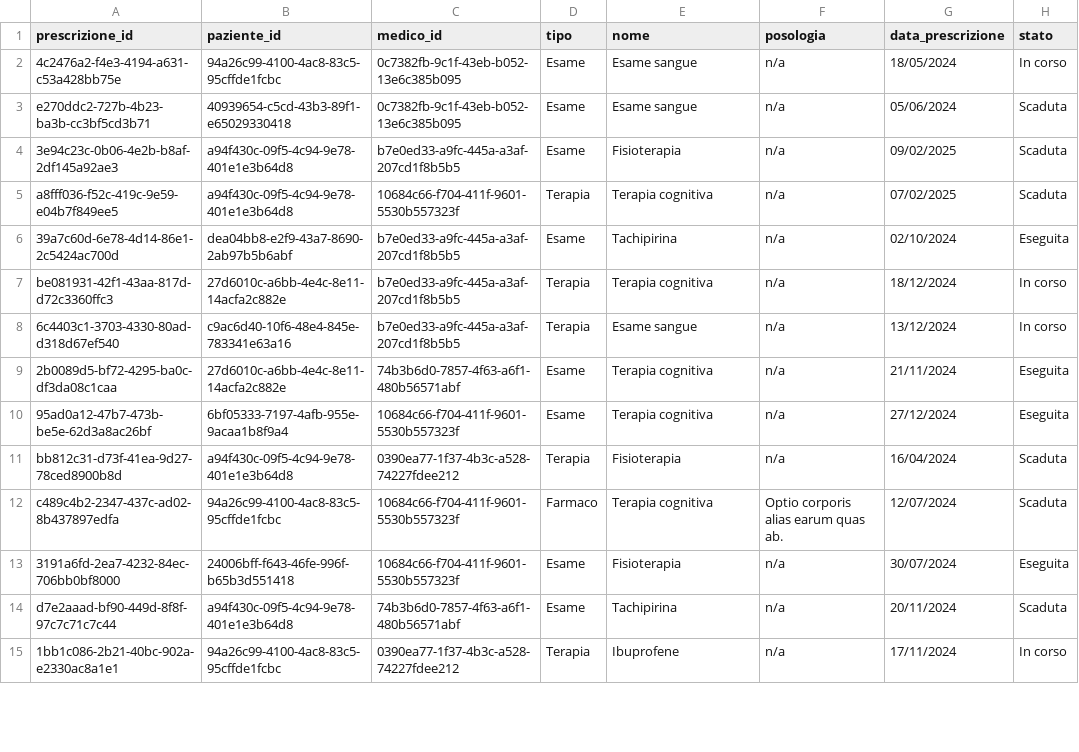
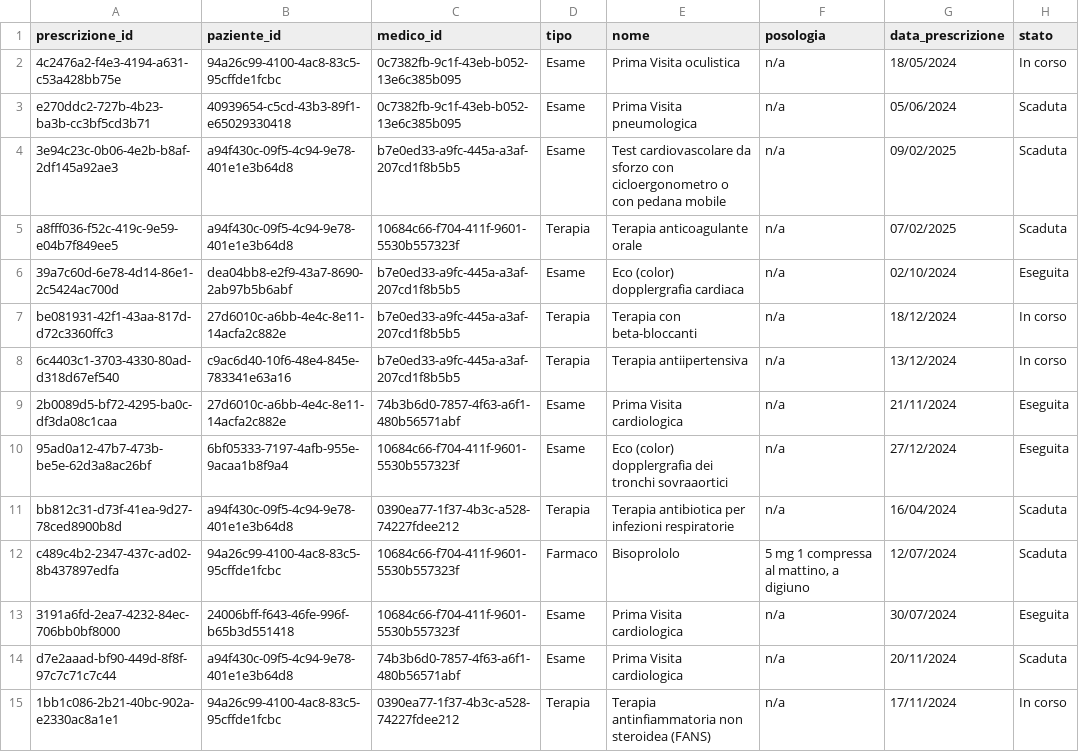
Before and after one commit to AlexSo79/sardinia_medical_system, a CSV file: data/fse_prescrizioni.csv, drawn as a sheet; only a part is shown; the diff covers the shown part only.

```diff
--- a/data/fse_prescrizioni.csv
+++ b/data/fse_prescrizioni.csv
@@ -1,15 +1,15 @@
 prescrizione_id,paziente_id,medico_id,tipo,nome,posologia,data_prescrizione,stato
-4c2476a2-f4e3-4194-a631-c53a428bb75e,94a26c99-4100-4ac8-83c5-95cffde1fcbc,0c7382fb-9c1f-43eb-b052-13e6c385b095,Esame,Esame sangue,n/a,18/05/2024,In corso
-e270ddc2-727b-4b23-ba3b-cc3bf5cd3b71,40939654-c5cd-43b3-89f1-e65029330418,0c7382fb-9c1f-43eb-b052-13e6c385b095,Esame,Esame sangue,n/a,05/06/2024,Scaduta
-3e94c23c-0b06-4e2b-b8af-2df145a92ae3,a94f430c-09f5-4c94-9e78-401e1e3b64d8,b7e0ed33-a9fc-445a-a3af-207cd1f8b5b5,Esame,Fisioterapia,n/a,09/02/2025,Scaduta
-a8fff036-f52c-419c-9e59-e04b7f849ee5,a94f430c-09f5-4c94-9e78-401e1e3b64d8,10684c66-f704-411f-9601-5530b557323f,Terapia,Terapia cognitiva,n/a,07/02/2025,Scaduta
-39a7c60d-6e78-4d14-86e1-2c5424ac700d,dea04bb8-e2f9-43a7-8690-2ab97b5b6abf,b7e0ed33-a9fc-445a-a3af-207cd1f8b5b5,Esame,Tachipirina,n/a,02/10/2024,Eseguita
-be081931-42f1-43aa-817d-d72c3360ffc3,27d6010c-a6bb-4e4c-8e11-14acfa2c882e,b7e0ed33-a9fc-445a-a3af-207cd1f8b5b5,Terapia,Terapia cognitiva,n/a,18/12/2024,In corso
-6c4403c1-3703-4330-80ad-d318d67ef540,c9ac6d40-10f6-48e4-845e-783341e63a16,b7e0ed33-a9fc-445a-a3af-207cd1f8b5b5,Terapia,Esame sangue,n/a,13/12/2024,In corso
-2b0089d5-bf72-4295-ba0c-df3da08c1caa,27d6010c-a6bb-4e4c-8e11-14acfa2c882e,74b3b6d0-7857-4f63-a6f1-480b56571abf,Esame,Terapia cognitiva,n/a,21/11/2024,Eseguita
-95ad0a12-47b7-473b-be5e-62d3a8ac26bf,6bf05333-7197-4afb-955e-9acaa1b8f9a4,10684c66-f704-411f-9601-5530b557323f,Esame,Terapia cognitiva,n/a,27/12/2024,Eseguita
-bb812c31-d73f-41ea-9d27-78ced8900b8d,a94f430c-09f5-4c94-9e78-401e1e3b64d8,0390ea77-1f37-4b3c-a528-74227fdee212,Terapia,Fisioterapia,n/a,16/04/2024,Scaduta
-c489c4b2-2347-437c-ad02-8b437897edfa,94a26c99-4100-4ac8-83c5-95cffde1fcbc,10684c66-f704-411f-9601-5530b557323f,Farmaco,Terapia cognitiva,Optio corporis alias earum quas ab.,12/07/2024,Scaduta
-3191a6fd-2ea7-4232-84ec-706bb0bf8000,24006bff-f643-46fe-996f-b65b3d551418,10684c66-f704-411f-9601-5530b557323f,Esame,Fisioterapia,n/a,30/07/2024,Eseguita
-d7e2aaad-bf90-449d-8f8f-97c7c71c7c44,a94f430c-09f5-4c94-9e78-401e1e3b64d8,74b3b6d0-7857-4f63-a6f1-480b56571abf,Esame,Tachipirina,n/a,20/11/2024,Scaduta
-1bb1c086-2b21-40bc-902a-e2330ac8a1e1,94a26c99-4100-4ac8-83c5-95cffde1fcbc,0390ea77-1f37-4b3c-a528-74227fdee212,Terapia,Ibuprofene,n/a,17/11/2024,In corso
+4c2476a2-f4e3-4194-a631-c53a428bb75e,94a26c99-4100-4ac8-83c5-95cffde1fcbc,0c7382fb-9c1f-43eb-b052-13e6c385b095,Esame,Prima Visita oculistica,n/a,18/05/2024,In corso
+e270ddc2-727b-4b23-ba3b-cc3bf5cd3b71,40939654-c5cd-43b3-89f1-e65029330418,0c7382fb-9c1f-43eb-b052-13e6c385b095,Esame,Prima Visita pneumologica,n/a,05/06/2024,Scaduta
+3e94c23c-0b06-4e2b-b8af-2df145a92ae3,a94f430c-09f5-4c94-9e78-401e1e3b64d8,b7e0ed33-a9fc-445a-a3af-207cd1f8b5b5,Esame,Test cardiovascolare da sforzo con cicloergonometro o con pedana mobile,n/a,09/02/2025,Scaduta
+a8fff036-f52c-419c-9e59-e04b7f849ee5,a94f430c-09f5-4c94-9e78-401e1e3b64d8,10684c66-f704-411f-9601-5530b557323f,Terapia,Terapia anticoagulante orale,n/a,07/02/2025,Scaduta
+39a7c60d-6e78-4d14-86e1-2c5424ac700d,dea04bb8-e2f9-43a7-8690-2ab97b5b6abf,b7e0ed33-a9fc-445a-a3af-207cd1f8b5b5,Esame,Eco (color) dopplergrafia cardiaca,n/a,02/10/2024,Eseguita
+be081931-42f1-43aa-817d-d72c3360ffc3,27d6010c-a6bb-4e4c-8e11-14acfa2c882e,b7e0ed33-a9fc-445a-a3af-207cd1f8b5b5,Terapia,Terapia con beta-bloccanti,n/a,18/12/2024,In corso
+6c4403c1-3703-4330-80ad-d318d67ef540,c9ac6d40-10f6-48e4-845e-783341e63a16,b7e0ed33-a9fc-445a-a3af-207cd1f8b5b5,Terapia,Terapia antiipertensiva,n/a,13/12/2024,In corso
+2b0089d5-bf72-4295-ba0c-df3da08c1caa,27d6010c-a6bb-4e4c-8e11-14acfa2c882e,74b3b6d0-7857-4f63-a6f1-480b56571abf,Esame,Prima Visita cardiologica,n/a,21/11/2024,Eseguita
+95ad0a12-47b7-473b-be5e-62d3a8ac26bf,6bf05333-7197-4afb-955e-9acaa1b8f9a4,10684c66-f704-411f-9601-5530b557323f,Esame,Eco (color) dopplergrafia  dei tronchi sovraaortici,n/a,27/12/2024,Eseguita
+bb812c31-d73f-41ea-9d27-78ced8900b8d,a94f430c-09f5-4c94-9e78-401e1e3b64d8,0390ea77-1f37-4b3c-a528-74227fdee212,Terapia,Terapia antibiotica per infezioni respiratorie,n/a,16/04/2024,Scaduta
+c489c4b2-2347-437c-ad02-8b437897edfa,94a26c99-4100-4ac8-83c5-95cffde1fcbc,10684c66-f704-411f-9601-5530b557323f,Farmaco,Bisoprololo,"5 mg 1 compressa al mattino, a digiuno",12/07/2024,Scaduta
+3191a6fd-2ea7-4232-84ec-706bb0bf8000,24006bff-f643-46fe-996f-b65b3d551418,10684c66-f704-411f-9601-5530b557323f,Esame,Prima Visita cardiologica,n/a,30/07/2024,Eseguita
+d7e2aaad-bf90-449d-8f8f-97c7c71c7c44,a94f430c-09f5-4c94-9e78-401e1e3b64d8,74b3b6d0-7857-4f63-a6f1-480b56571abf,Esame,Prima Visita cardiologica,n/a,20/11/2024,Scaduta
+1bb1c086-2b21-40bc-902a-e2330ac8a1e1,94a26c99-4100-4ac8-83c5-95cffde1fcbc,0390ea77-1f37-4b3c-a528-74227fdee212,Terapia,Terapia antinfiammatoria non steroidea (FANS),n/a,17/11/2024,In corso
```
Also changed, not shown: 19 edited cells elsewhere in this file, data/fse_documenti.csv, data/fse_medici.csv, 11 other files.
